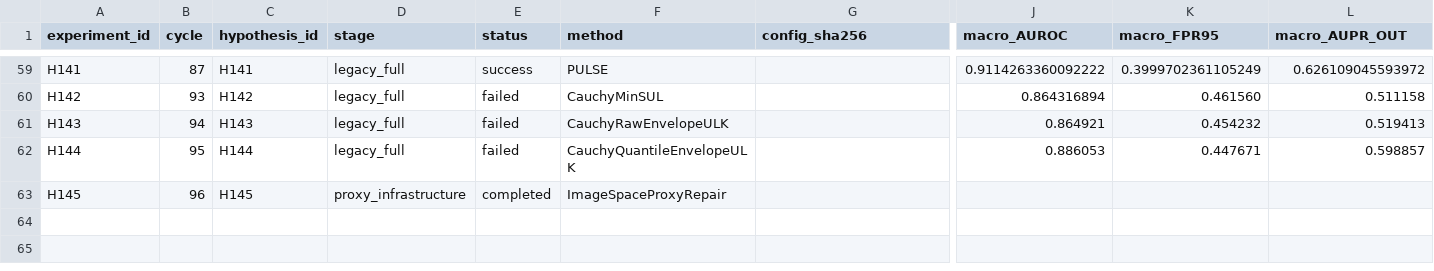
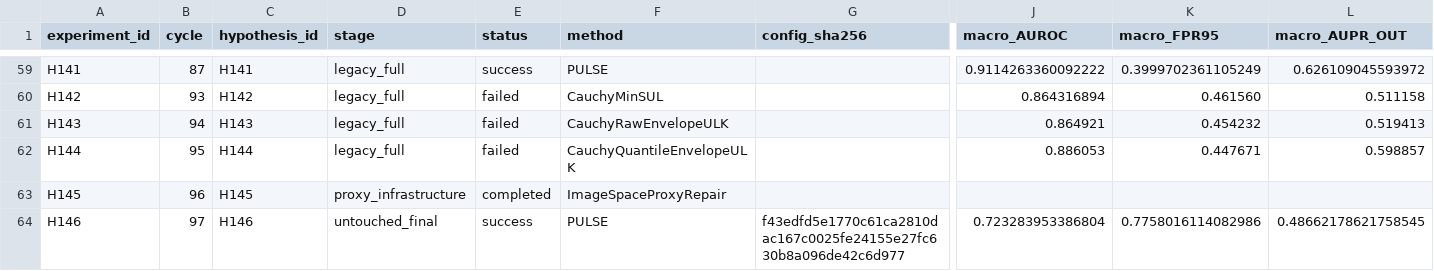
Before and after one commit to omotes24/MAF07, a CSV file: experiments/strict_imagenet_o/autonomous_sota/ALL_EXPERIMENTS.csv, drawn as a sheet; only a part is shown, gaps mark what is left out; rows hold the shown columns only; the diff names each change by its address in the sheet, - before the commit and + after, or states it on an @@ line.

Commit message:
Record locked PULSE final SOTA result

```diff
--- a/experiments/strict_imagenet_o/autonomous_sota/ALL_EXPERIMENTS.csv
+++ b/experiments/strict_imagenet_o/autonomous_sota/ALL_EXPERIMENTS.csv
+row 64: H146 | 97 | H146 | untouched_final | success | PULSE | f43edfd5e1770c61ca2810dac167c0025fe24155e27fc630b8a096de42c6d977 | 0.723283953386804 | 0.7758016114082986 | 0.48662178621758545
```
Also changed, not shown: experiments/strict_imagenet_o/autonomous_sota/PARETO_FRONT.csv, 53 other files.
